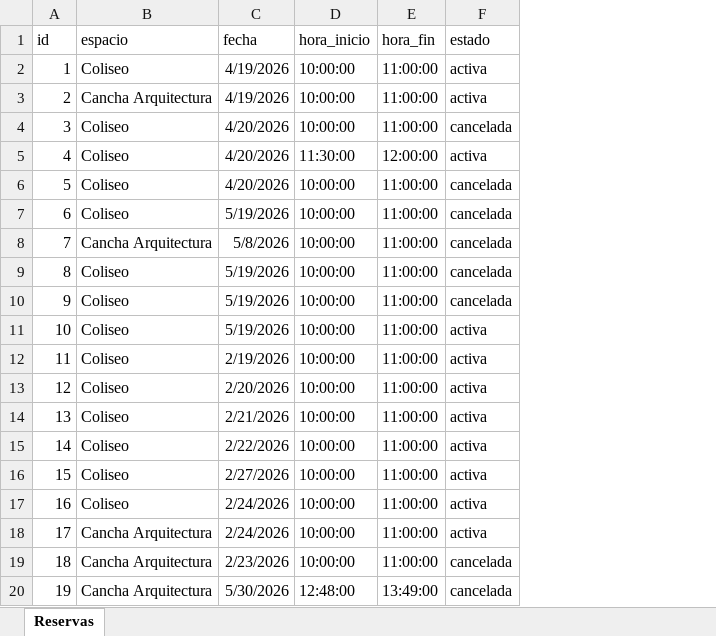
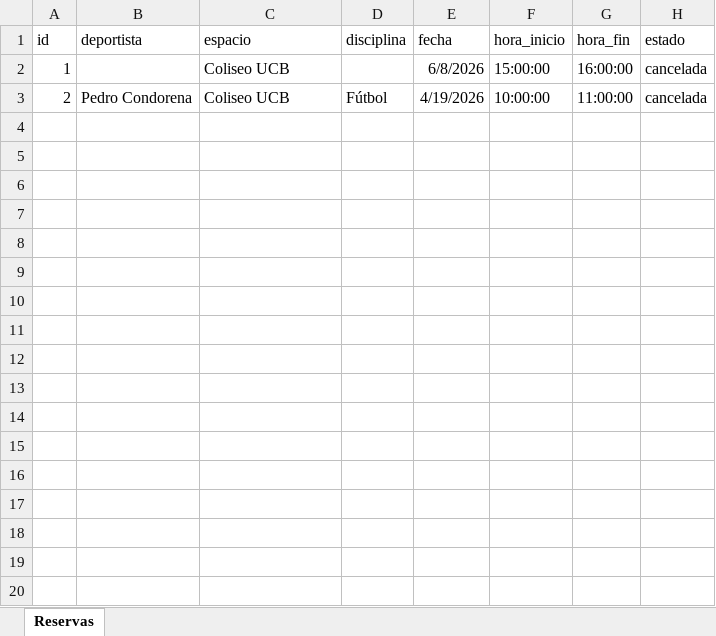
Before and after one commit to pedrauser2006/sistema-deportivo-g3-ucb, an Excel workbook: backend/src/excels/reservas.xlsx, sheet Reservas, drawn as a sheet; only a part is shown; values as stored, in another font and other column widths than the file's, no borders; removed rows and columns are numbered as before the commit, all else as after; the diff covers the shown part only; the diff names each change by its address in the sheet, - before the commit and + after, or states it on an @@ line.

```diff
--- a/backend/src/excels/reservas.xlsx (sheet Reservas)
+++ b/backend/src/excels/reservas.xlsx (sheet Reservas)
+column B (deportista), row 3: Pedro Condorena
+column D (disciplina), row 3: Fútbol
-C2 (espacio): Coliseo
+C2 (espacio): Coliseo UCB
-E2 (fecha): 4/19/2026
+E2 (fecha): 6/8/2026
-F2 (hora_inicio): 10:00:00
+F2 (hora_inicio): 15:00:00
-G2 (hora_fin): 11:00:00
+G2 (hora_fin): 16:00:00
-H2:H3 (estado): activa
+H2:H3 (estado): cancelada
-C3 (espacio): Cancha Arquitectura
+C3 (espacio): Coliseo UCB
-row 4: 3 | Coliseo | 4/20/2026 | 10:00:00 | 11:00:00 | cancelada
-row 5: 4 | Coliseo | 4/20/2026 | 11:30:00 | 12:00:00 | activa
-row 6: 5 | Coliseo | 4/20/2026 | 10:00:00 | 11:00:00 | cancelada
-row 7: 6 | Coliseo | 5/19/2026 | 10:00:00 | 11:00:00 | cancelada
-row 8: 7 | Cancha Arquitectura | 5/8/2026 | 10:00:00 | 11:00:00 | cancelada
-row 9: 8 | Coliseo | 5/19/2026 | 10:00:00 | 11:00:00 | cancelada
-row 10: 9 | Coliseo | 5/19/2026 | 10:00:00 | 11:00:00 | cancelada
-row 11: 10 | Coliseo | 5/19/2026 | 10:00:00 | 11:00:00 | activa
-row 12: 11 | Coliseo | 2/19/2026 | 10:00:00 | 11:00:00 | activa
-row 13: 12 | Coliseo | 2/20/2026 | 10:00:00 | 11:00:00 | activa
-row 14: 13 | Coliseo | 2/21/2026 | 10:00:00 | 11:00:00 | activa
-row 15: 14 | Coliseo | 2/22/2026 | 10:00:00 | 11:00:00 | activa
-row 16: 15 | Coliseo | 2/27/2026 | 10:00:00 | 11:00:00 | activa
-row 17: 16 | Coliseo | 2/24/2026 | 10:00:00 | 11:00:00 | activa
-row 18: 17 | Cancha Arquitectura | 2/24/2026 | 10:00:00 | 11:00:00 | activa
-row 19: 18 | Cancha Arquitectura | 2/23/2026 | 10:00:00 | 11:00:00 | cancelada
-row 20: 19 | Cancha Arquitectura | 5/30/2026 | 12:48:00 | 13:49:00 | cancelada
```
Also changed, not shown: 8 removed rows elsewhere in this sheet, 24 other files.
